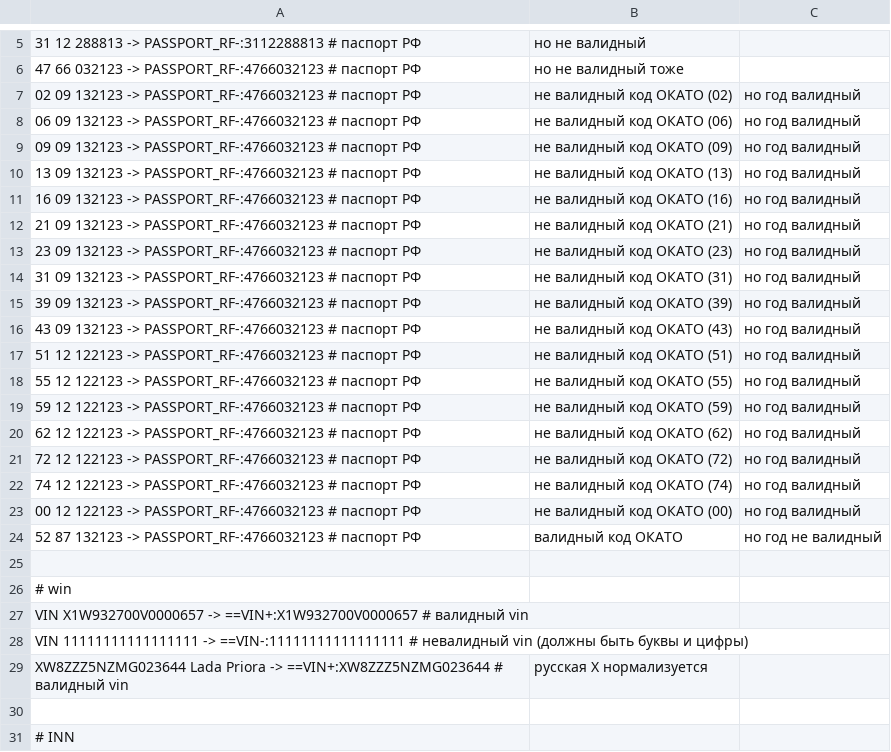
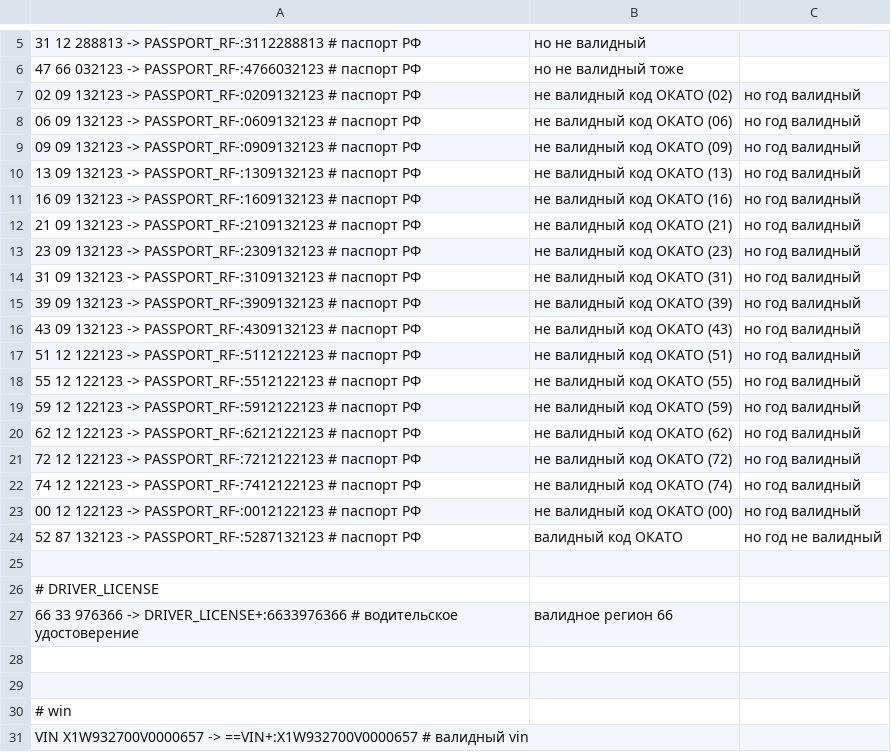
Before and after one commit to battle-toads/conf2022_the_best_in_the_tests_templates_kotlin, a CSV file: local.csv, drawn as a sheet; only a part is shown, gaps mark what is left out; the shorter side is filled out with more unchanged rows.

Commit message:
added driver licence

```diff
--- a/local.csv
+++ b/local.csv
@@ -6,20 +6,24 @@
 47 66 032123          ->          PASSPORT_RF-:4766032123 # паспорт РФ, но не валидный тоже
-02 09 132123          ->          PASSPORT_RF-:4766032123 # паспорт РФ, не валидный код ОКАТО (02), но год валидный
-06 09 132123          ->          PASSPORT_RF-:4766032123 # паспорт РФ, не валидный код ОКАТО (06), но год валидный
-09 09 132123          ->          PASSPORT_RF-:4766032123 # паспорт РФ, не валидный код ОКАТО (09), но год валидный
-13 09 132123          ->          PASSPORT_RF-:4766032123 # паспорт РФ, не валидный код ОКАТО (13), но год валидный
-16 09 132123          ->          PASSPORT_RF-:4766032123 # паспорт РФ, не валидный код ОКАТО (16), но год валидный
-21 09 132123          ->          PASSPORT_RF-:4766032123 # паспорт РФ, не валидный код ОКАТО (21), но год валидный
-23 09 132123          ->          PASSPORT_RF-:4766032123 # паспорт РФ, не валидный код ОКАТО (23), но год валидный
-31 09 132123          ->          PASSPORT_RF-:4766032123 # паспорт РФ, не валидный код ОКАТО (31), но год валидный
-39 09 132123          ->          PASSPORT_RF-:4766032123 # паспорт РФ, не валидный код ОКАТО (39), но год валидный
-43 09 132123          ->          PASSPORT_RF-:4766032123 # паспорт РФ, не валидный код ОКАТО (43), но год валидный
-51 12 122123          ->          PASSPORT_RF-:4766032123 # паспорт РФ, не валидный код ОКАТО (51), но год валидный
-55 12 122123          ->          PASSPORT_RF-:4766032123 # паспорт РФ, не валидный код ОКАТО (55), но год валидный
-59 12 122123          ->          PASSPORT_RF-:4766032123 # паспорт РФ, не валидный код ОКАТО (59), но год валидный
-62 12 122123          ->          PASSPORT_RF-:4766032123 # паспорт РФ, не валидный код ОКАТО (62), но год валидный
-72 12 122123          ->          PASSPORT_RF-:4766032123 # паспорт РФ, не валидный код ОКАТО (72), но год валидный
-74 12 122123          ->          PASSPORT_RF-:4766032123 # паспорт РФ, не валидный код ОКАТО (74), но год валидный
-00 12 122123          ->          PASSPORT_RF-:4766032123 # паспорт РФ, не валидный код ОКАТО (00), но год валидный
-52 87 132123          ->          PASSPORT_RF-:4766032123 # паспорт РФ, валидный код ОКАТО, но год не валидный
+02 09 132123          ->          PASSPORT_RF-:0209132123 # паспорт РФ, не валидный код ОКАТО (02), но год валидный
+06 09 132123          ->          PASSPORT_RF-:0609132123 # паспорт РФ, не валидный код ОКАТО (06), но год валидный
+09 09 132123          ->          PASSPORT_RF-:0909132123 # паспорт РФ, не валидный код ОКАТО (09), но год валидный
+13 09 132123          ->          PASSPORT_RF-:1309132123 # паспорт РФ, не валидный код ОКАТО (13), но год валидный
+16 09 132123          ->          PASSPORT_RF-:1609132123 # паспорт РФ, не валидный код ОКАТО (16), но год валидный
+21 09 132123          ->          PASSPORT_RF-:2109132123 # паспорт РФ, не валидный код ОКАТО (21), но год валидный
+23 09 132123          ->          PASSPORT_RF-:2309132123 # паспорт РФ, не валидный код ОКАТО (23), но год валидный
+31 09 132123          ->          PASSPORT_RF-:3109132123 # паспорт РФ, не валидный код ОКАТО (31), но год валидный
+39 09 132123          ->          PASSPORT_RF-:3909132123 # паспорт РФ, не валидный код ОКАТО (39), но год валидный
+43 09 132123          ->          PASSPORT_RF-:4309132123 # паспорт РФ, не валидный код ОКАТО (43), но год валидный
+51 12 122123          ->          PASSPORT_RF-:5112122123 # паспорт РФ, не валидный код ОКАТО (51), но год валидный
+55 12 122123          ->          PASSPORT_RF-:5512122123 # паспорт РФ, не валидный код ОКАТО (55), но год валидный
+59 12 122123          ->          PASSPORT_RF-:5912122123 # паспорт РФ, не валидный код ОКАТО (59), но год валидный
+62 12 122123          ->          PASSPORT_RF-:6212122123 # паспорт РФ, не валидный код ОКАТО (62), но год валидный
+72 12 122123          ->          PASSPORT_RF-:7212122123 # паспорт РФ, не валидный код ОКАТО (72), но год валидный
+74 12 122123          ->          PASSPORT_RF-:7412122123 # паспорт РФ, не валидный код ОКАТО (74), но год валидный
+00 12 122123          ->          PASSPORT_RF-:0012122123 # паспорт РФ, не валидный код ОКАТО (00), но год валидный
+52 87 132123          ->          PASSPORT_RF-:5287132123 # паспорт РФ, валидный код ОКАТО, но год не валидный
+
+# DRIVER_LICENSE
+66 33 976366         -> DRIVER_LICENSE+:6633976366 # водительское удостоверение, валидное регион 66
+
 
```
